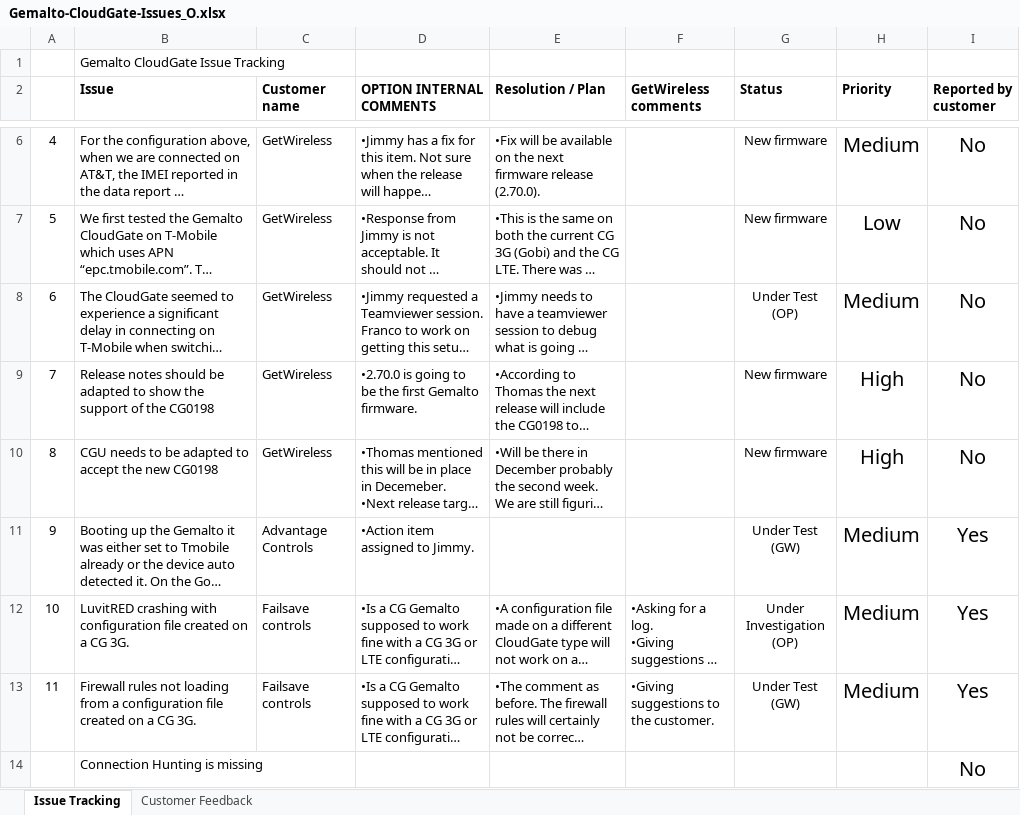
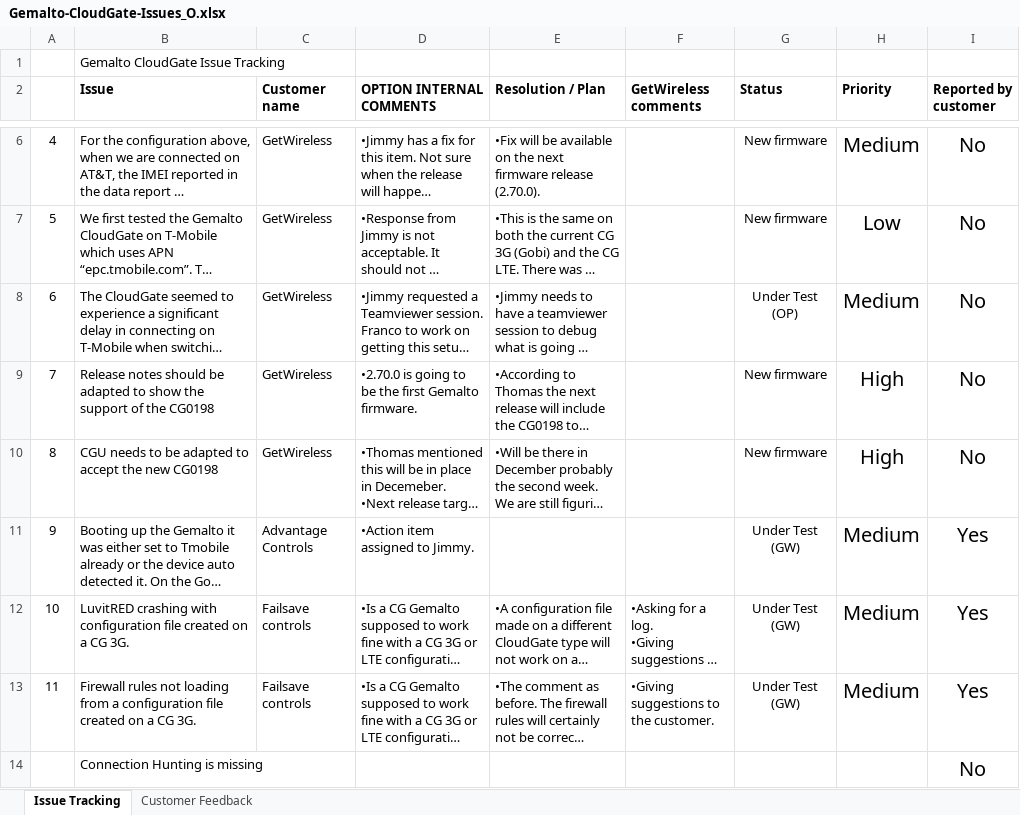
Before and after one commit to farboledad/CG_Gem_Tracking, an Excel workbook: Gemalto-CloudGate-Issues_O.xlsx, sheet Issue Tracking, drawn as a sheet; only a part is shown, gaps mark what is left out; long unchanged cells end in …; values as stored, in another font and other column widths than the file's, no borders; conditional formats not drawn; the diff names each change by its address in the sheet, - before the commit and + after, or states it on an @@ line.

Commit message:
Change status of issue 10
Change status of issue 10

```diff
--- a/Gemalto-CloudGate-Issues_O.xlsx (sheet Issue Tracking)
+++ b/Gemalto-CloudGate-Issues_O.xlsx (sheet Issue Tracking)
-G12 (Status): Under Investigation (OP)
+G12 (Status): Under Test (GW)
```
